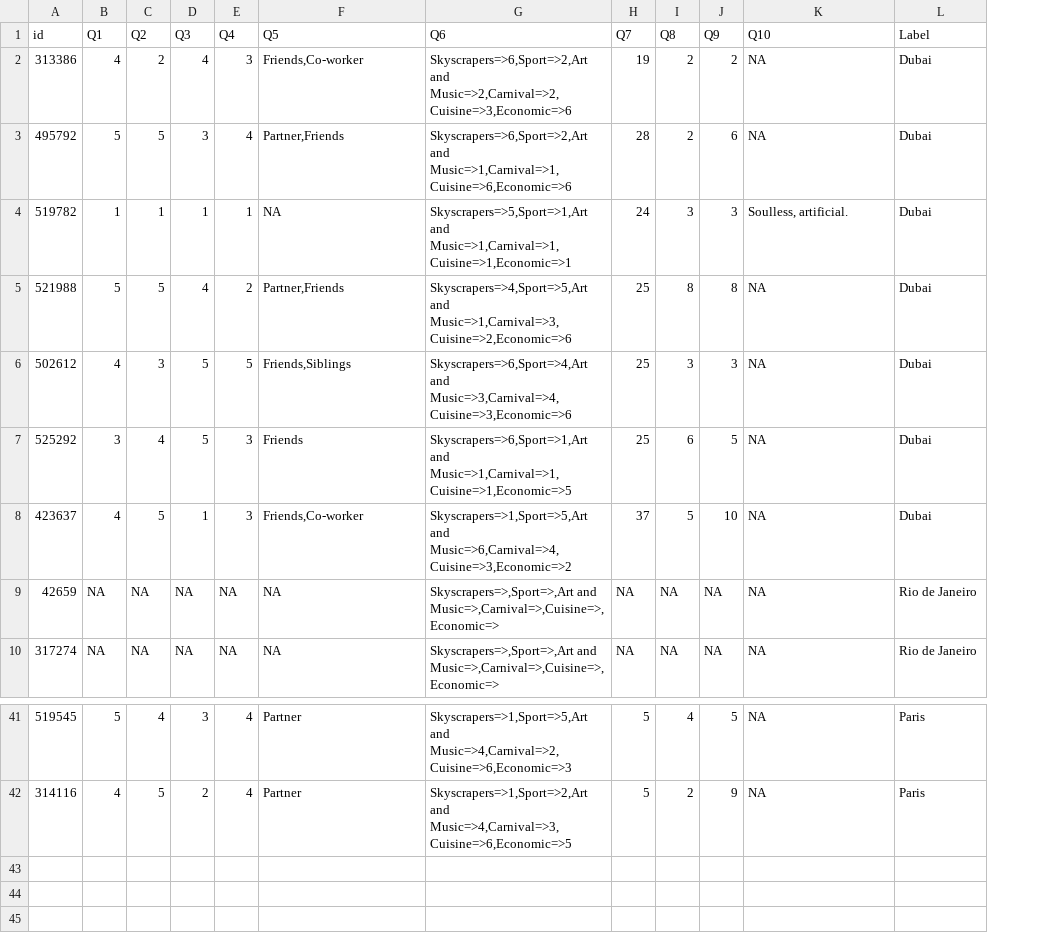
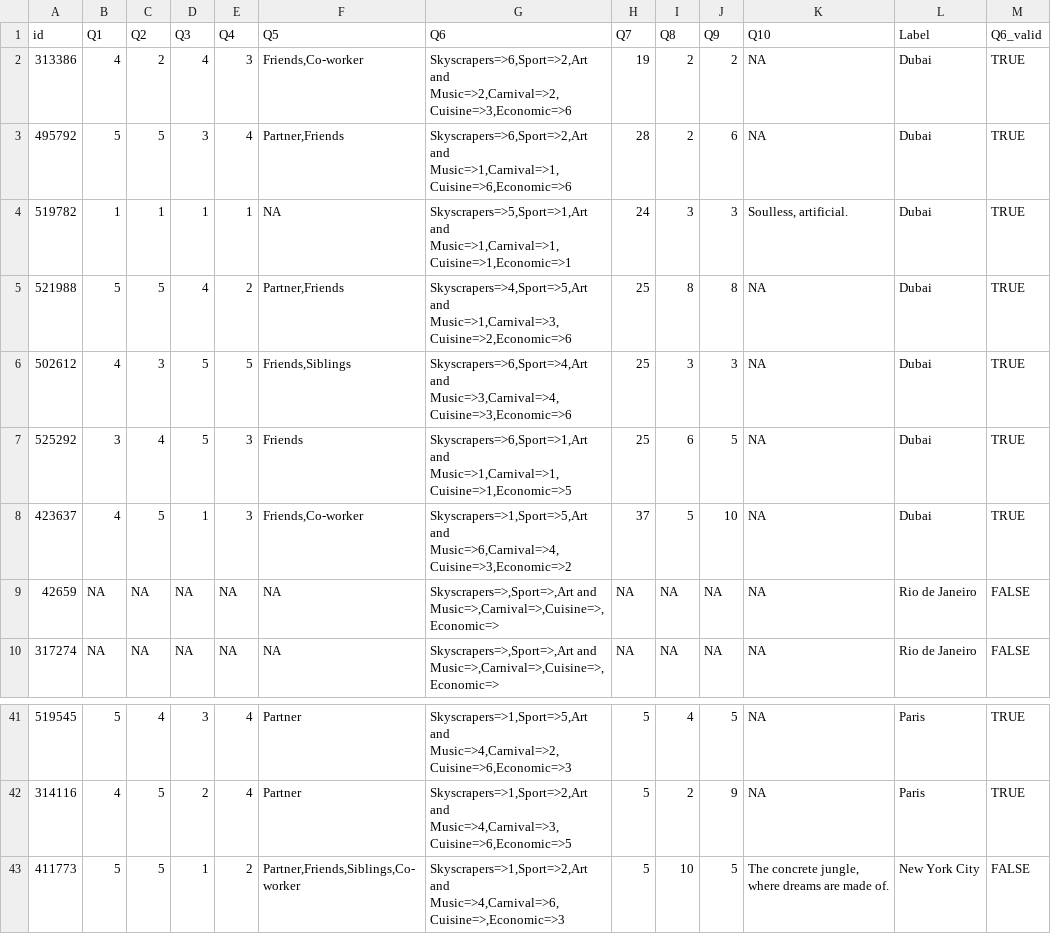
Before and after one commit to sogolsahebi/ML_Challenge, a CSV file: output/data_with_missing_values.csv, drawn as a sheet; only a part is shown, gaps mark what is left out; the diff names each change by its address in the sheet, - before the commit and + after, or states it on an @@ line.

Commit message:
update the  output csv files

```diff
--- a/output/data_with_missing_values.csv
+++ b/output/data_with_missing_values.csv
+column M (Q6_valid), rows 2-10: TRUE | TRUE | TRUE | TRUE | TRUE | TRUE | TRUE | FALSE | FALSE; rows 41-42: TRUE | TRUE
+row 43: 411773 | 5 | 5 | 1 | 2 | Partner,Friends,Siblings,Co-worker | Skyscrapers=>1,Sport=>2,Art and Music=>4,Carnival=>6,Cuisine=>,Economic=>3 | 5 | 10 | 5 | The concrete jungle, where dreams are made of. | New York City | FALSE
```
Also changed, not shown: 1 other file.
